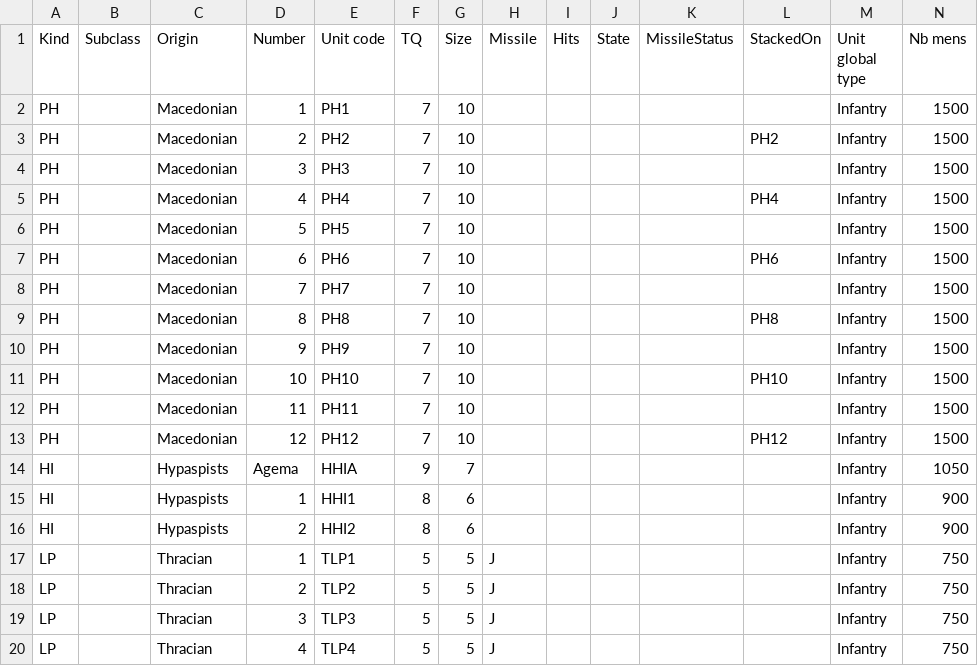
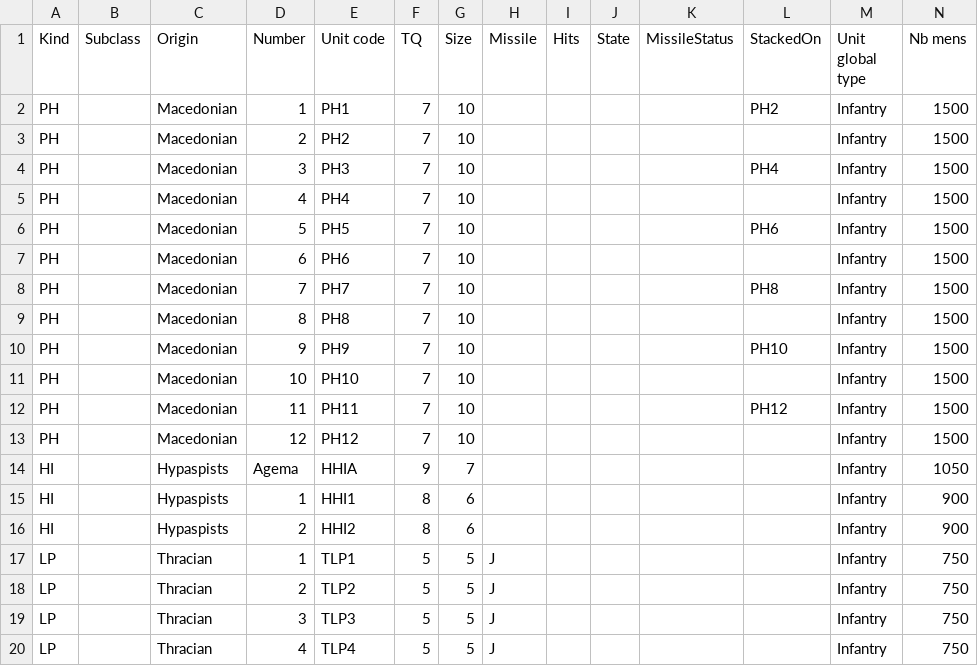
Before and after one commit to LeMegiste/gboh-companion, a TSV file: battles/Chaeronea/Army_Macedonian.tsv, drawn as a sheet; only a part is shown.

Commit message:
Add more stacking rules. Add battle of Jaxartes

```diff
--- a/battles/Chaeronea/Army_Macedonian.tsv
+++ b/battles/Chaeronea/Army_Macedonian.tsv
@@ -1,14 +1,14 @@
 Kind	Subclass	Origin	Number	Unit code	TQ	Size	Missile	Hits	State	MissileStatus	StackedOn	Unit global type	Nb mens
-PH		Macedonian	1	PH1	7	10						Infantry	1500
-PH		Macedonian	2	PH2	7	10					PH2	Infantry	1500
-PH		Macedonian	3	PH3	7	10						Infantry	1500
-PH		Macedonian	4	PH4	7	10					PH4	Infantry	1500
-PH		Macedonian	5	PH5	7	10						Infantry	1500
-PH		Macedonian	6	PH6	7	10					PH6	Infantry	1500
-PH		Macedonian	7	PH7	7	10						Infantry	1500
-PH		Macedonian	8	PH8	7	10					PH8	Infantry	1500
-PH		Macedonian	9	PH9	7	10						Infantry	1500
-PH		Macedonian	10	PH10	7	10					PH10	Infantry	1500
-PH		Macedonian	11	PH11	7	10						Infantry	1500
-PH		Macedonian	12	PH12	7	10					PH12	Infantry	1500
+PH		Macedonian	1	PH1	7	10					PH2	Infantry	1500
+PH		Macedonian	2	PH2	7	10						Infantry	1500
+PH		Macedonian	3	PH3	7	10					PH4	Infantry	1500
+PH		Macedonian	4	PH4	7	10						Infantry	1500
+PH		Macedonian	5	PH5	7	10					PH6	Infantry	1500
+PH		Macedonian	6	PH6	7	10						Infantry	1500
+PH		Macedonian	7	PH7	7	10					PH8	Infantry	1500
+PH		Macedonian	8	PH8	7	10						Infantry	1500
+PH		Macedonian	9	PH9	7	10					PH10	Infantry	1500
+PH		Macedonian	10	PH10	7	10						Infantry	1500
+PH		Macedonian	11	PH11	7	10					PH12	Infantry	1500
+PH		Macedonian	12	PH12	7	10						Infantry	1500
 HI		Hypaspists	Agema	HHIA	9	7						Infantry	1050
```
Also changed, not shown: 18 other files.
